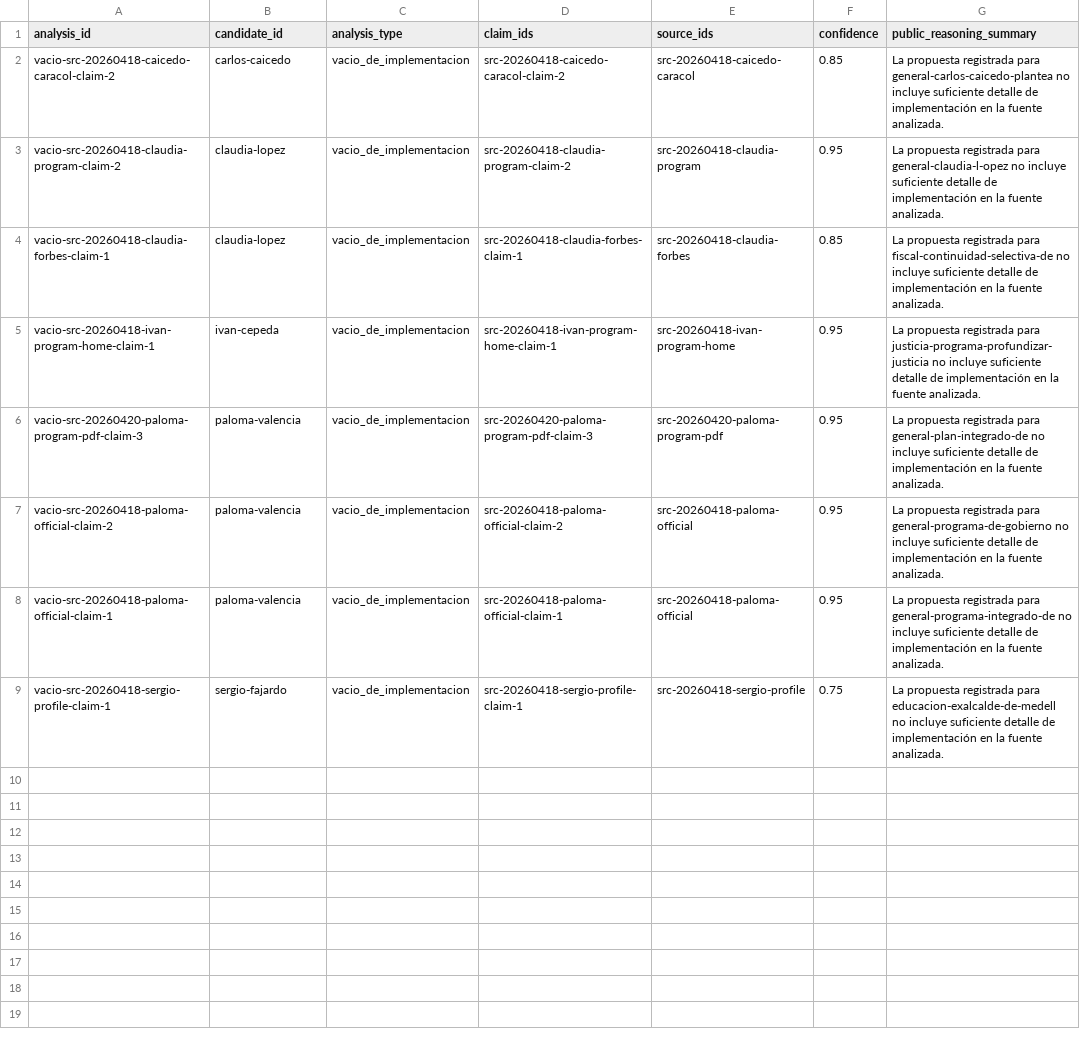
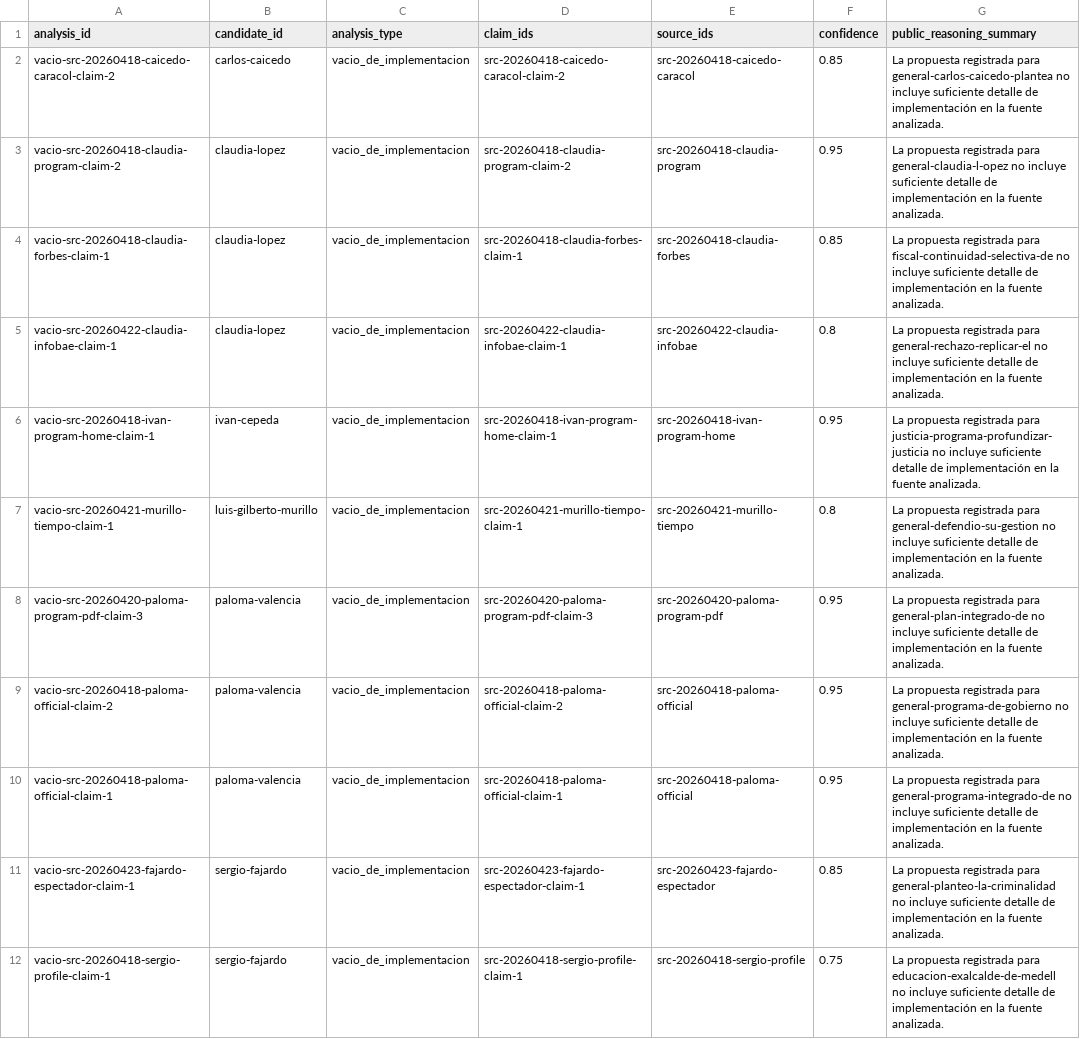
Before and after one commit to randrescastaneda/presidentes_colombia_2026, a CSV file: data/processed/analysis_notes.csv, drawn as a sheet; the diff names each change by its address in the sheet, - before the commit and + after, or states it on an @@ line.

```diff
--- a/data/processed/analysis_notes.csv
+++ b/data/processed/analysis_notes.csv
+row 5: vacio-src-20260422-claudia-infobae-claim-1 | claudia-lopez | vacio_de_implementacion | src-20260422-claudia-infobae-claim-1 | src-20260422-claudia-infobae | 0.8 | La propuesta registrada para general-rechazo-replicar-el no incluye suficiente detalle de implementación en la fuente analizada.
+row 7: vacio-src-20260421-murillo-tiempo-claim-1 | luis-gilberto-murillo | vacio_de_implementacion | src-20260421-murillo-tiempo-claim-1 | src-20260421-murillo-tiempo | 0.8 | La propuesta registrada para general-defendio-su-gestion no incluye suficiente detalle de implementación en la fuente analizada.
+row 11: vacio-src-20260423-fajardo-espectador-claim-1 | sergio-fajardo | vacio_de_implementacion | src-20260423-fajardo-espectador-claim-1 | src-20260423-fajardo-espectador | 0.85 | La propuesta registrada para general-planteo-la-criminalidad no incluye suficiente detalle de implementación en la fuente analizada.
```
Also changed, not shown: data/processed/candidate_analysis_summary.csv, data/processed/candidate_dossiers.csv, 54 other files.
